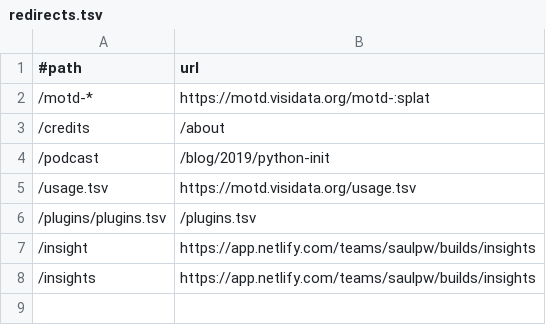
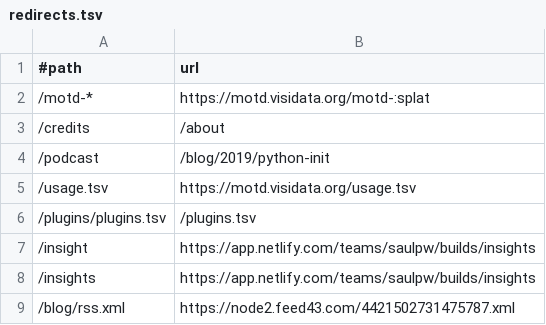
Before and after one commit to visidata/visidata.org, a TSV file: redirects.tsv, drawn as a sheet.

Commit message:
[rss] add redirect for blog rss

```diff
--- a/redirects.tsv
+++ b/redirects.tsv
@@ -8 +8,2 @@
 /insights	https://app.netlify.com/teams/saulpw/builds/insights
+/blog/rss.xml	https://node2.feed43.com/4421502731475787.xml
```
Also changed, not shown: 1 other file.
